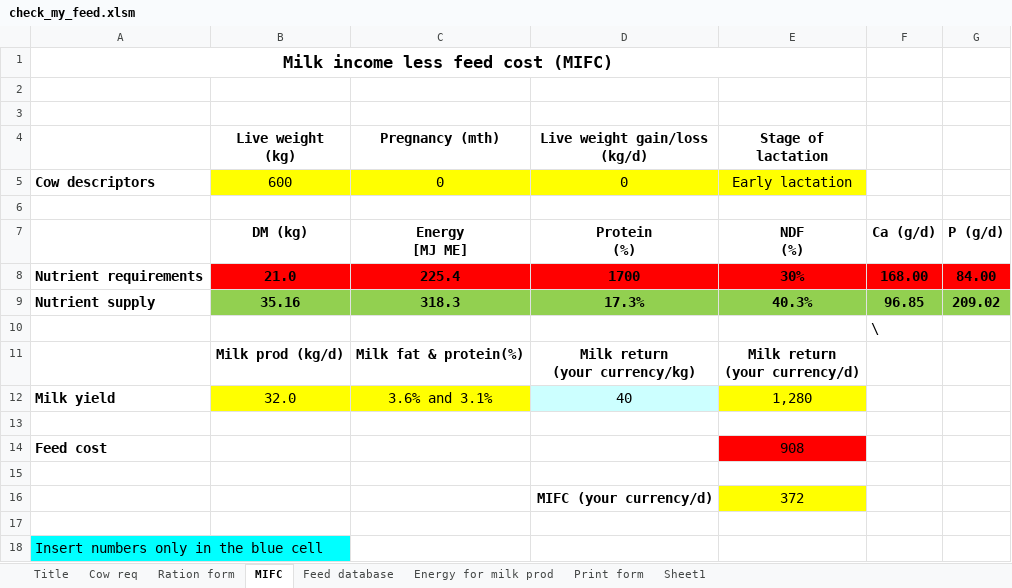
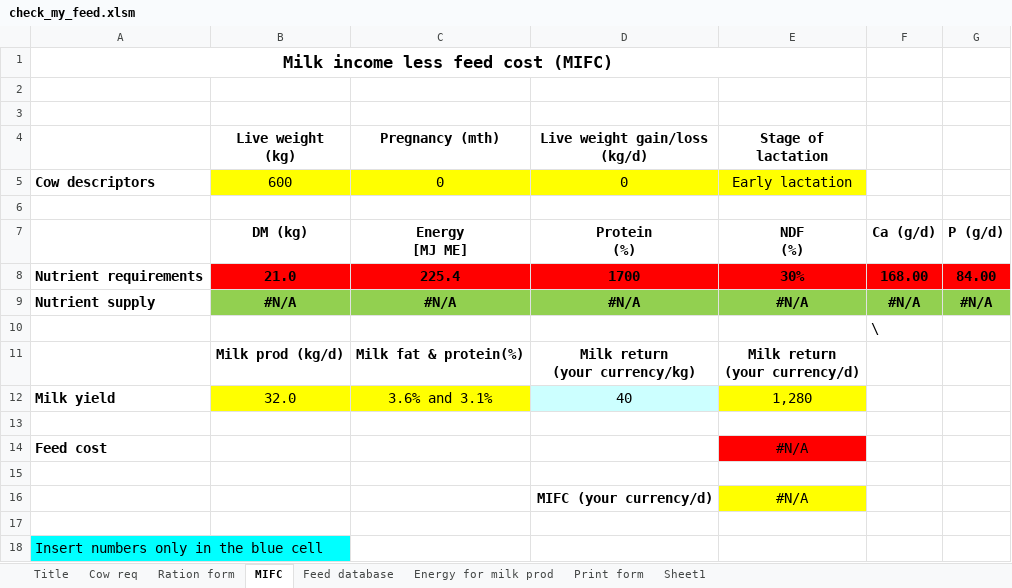
Before and after one commit to fineoutput/agriculture, an Excel workbook: assets/excel/check_my_feed.xlsm, sheet MIFC, drawn as a sheet; values as stored, in another font and other column widths than the file's, no borders; removed rows and columns are numbered as before the commit, all else as after; the diff names each change by its address in the sheet, - before the commit and + after, or states it on an @@ line.

```diff
--- a/assets/excel/check_my_feed.xlsm (sheet MIFC)
+++ b/assets/excel/check_my_feed.xlsm (sheet MIFC)
-row 9: Nutrient supply | 35.16 | 318.3 | 17.3% | 40.3% | 96.85 | 209.02
+row 9: Nutrient supply | #N/A | #N/A | #N/A | #N/A | #N/A | #N/A
-E14 (Stage of lactation): 908
+E14 (Stage of lactation): #N/A
-E16 (Stage of lactation): 372
+E16 (Stage of lactation): #N/A
```
Also changed, not shown: sheet Ration form, sheet Feed database, sheet Print form, formulas that keep their value, charts or pictures, 2 other files.
